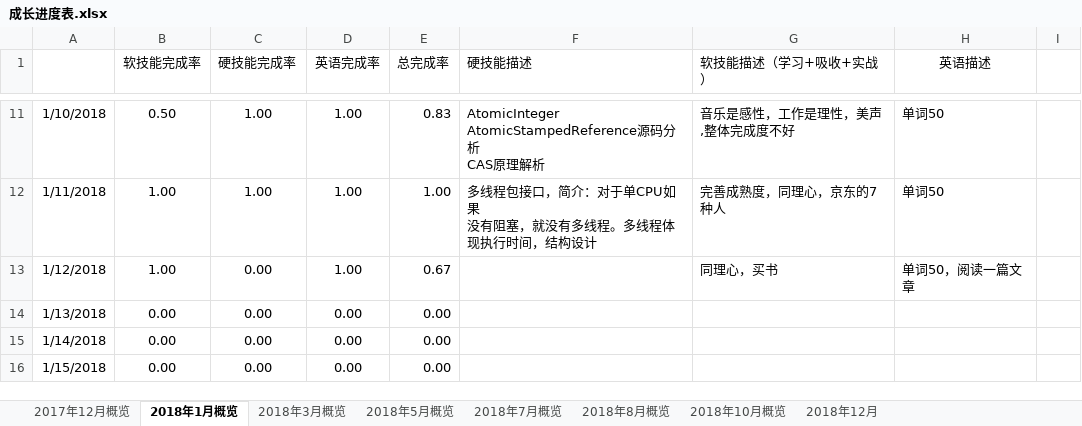
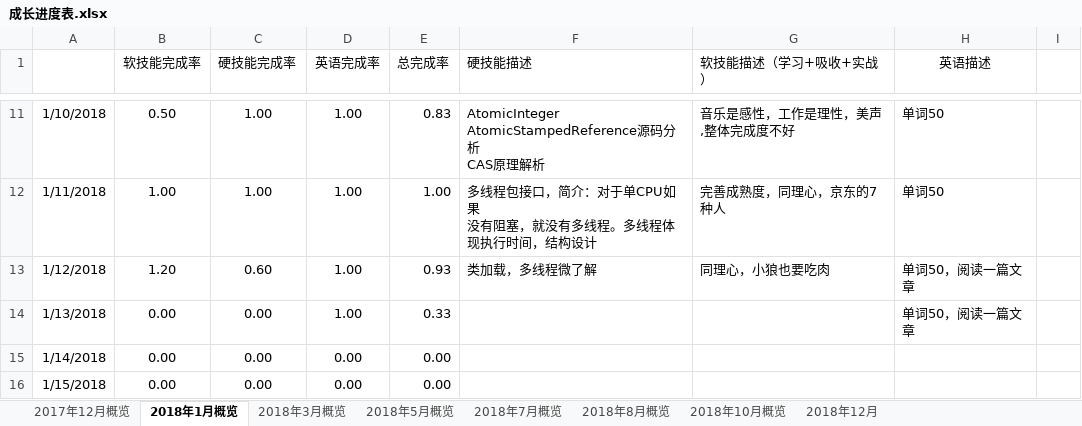
Before and after one commit to jiankeliu5/doc, an Excel workbook: 提升/成长进度表.xlsx, sheet 2018年1月概览, drawn as a sheet; only a part is shown, gaps mark what is left out; values as stored, in another font and other column widths than the file's, no borders; charts and pictures not drawn; the diff names each change by its address in the sheet, - before the commit and + after, or states it on an @@ line.

Commit message:
完善成长进度表

```diff
--- a/提升/成长进度表.xlsx (sheet 2018年1月概览)
+++ b/提升/成长进度表.xlsx (sheet 2018年1月概览)
-B13 (软技能完成率): 1.00
+B13 (软技能完成率): 1.20
-C13 (硬技能完成率): 0.00
+C13 (硬技能完成率): 0.60
-E13 (总完成率): 0.67
+E13 (总完成率): 0.93
-F13 (硬技能描述): (empty)
+F13 (硬技能描述): 类加载，多线程微了解
-G13 (软技能描述（学习+吸收+实战）): 同理心，买书
+G13 (软技能描述（学习+吸收+实战）): 同理心，小狼也要吃肉
-D14 (英语完成率): 0.00
+D14 (英语完成率): 1.00
-E14 (总完成率): 0.00
+E14 (总完成率): 0.33
-H14 (英语描述): (empty)
+H14 (英语描述): 单词50，阅读一篇文章
```
Also changed, not shown: charts or pictures.
